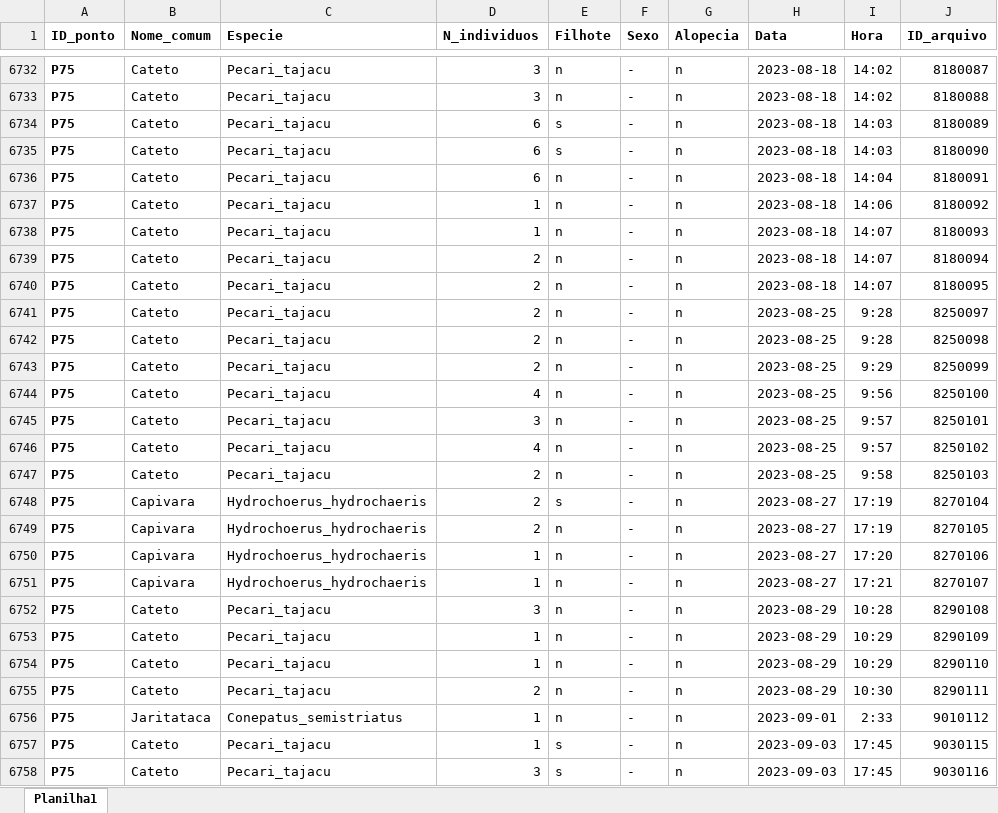
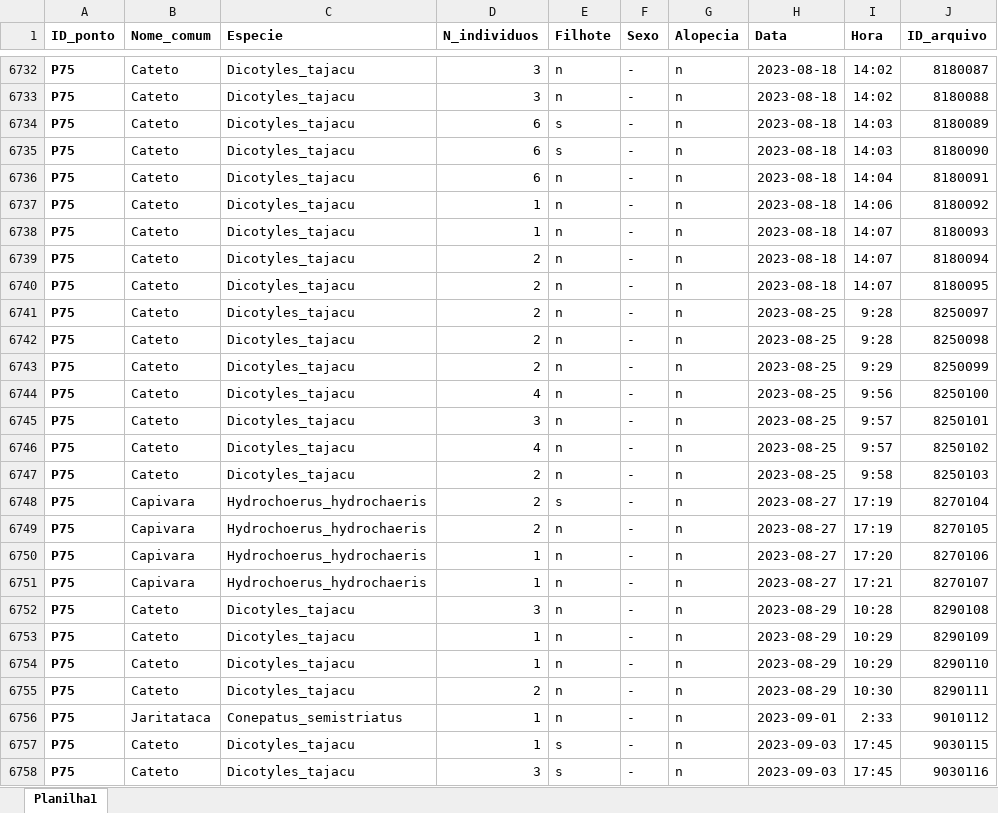
Before and after one commit to limafg/Species-Abundance-Conservation-Planning, an Excel workbook: mami-sp.xlsx, sheet Planilha1, drawn as a sheet; only a part is shown, gaps mark what is left out; values as stored, in another font and other column widths than the file's, no borders; the diff covers the shown part only; the diff names each change by its address in the sheet, - before the commit and + after, or states it on an @@ line.

```diff
--- a/mami-sp.xlsx (sheet Planilha1)
+++ b/mami-sp.xlsx (sheet Planilha1)
-C6732:C6747 (Especie): Pecari_tajacu
+C6732:C6747 (Especie): Dicotyles_tajacu
-C6752:C6755 (Especie): Pecari_tajacu
+C6752:C6755 (Especie): Dicotyles_tajacu
-C6757:C6758 (Especie): Pecari_tajacu
+C6757:C6758 (Especie): Dicotyles_tajacu
```
Also changed, not shown: 213 edited cells elsewhere in this sheet, 5 other files.
